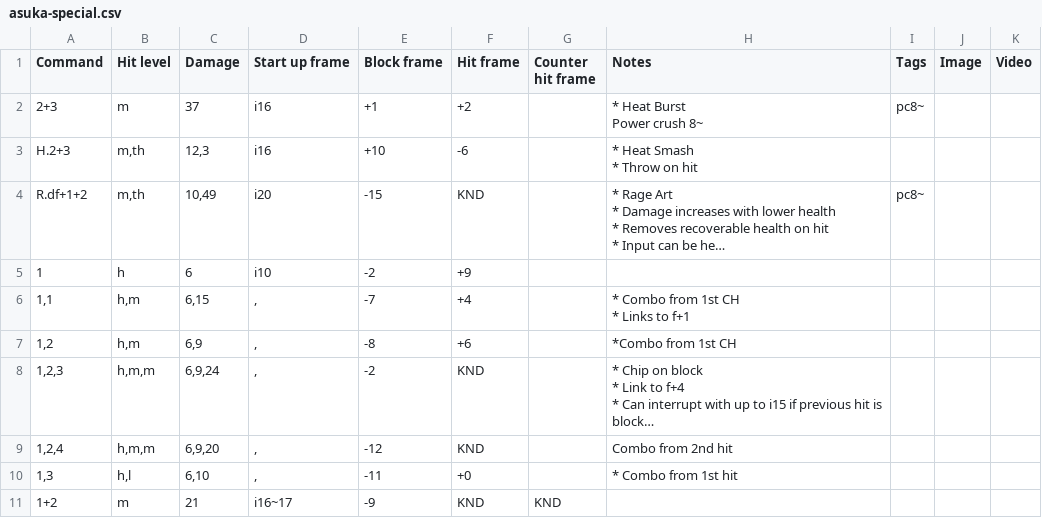
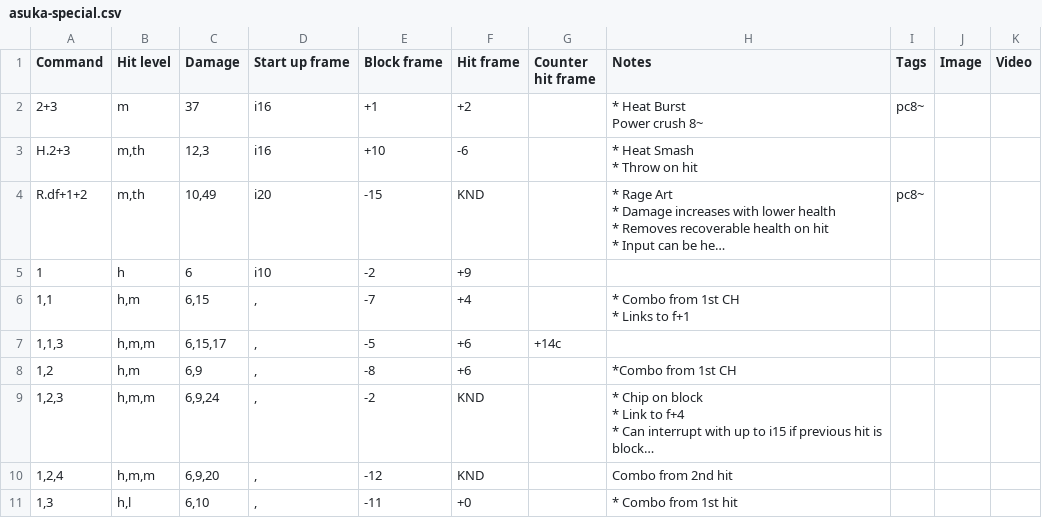
Before and after one commit to pbruvoll/tekkendocs, a CSV file: data/wavuConvertedCsv/asuka/asuka-special.csv, drawn as a sheet; only a part is shown; the shorter side is filled out with more unchanged rows; long unchanged cells end in …; the diff names each change by its address in the sheet, - before the commit and + after, or states it on an @@ line.

```diff
--- a/data/wavuConvertedCsv/asuka/asuka-special.csv
+++ b/data/wavuConvertedCsv/asuka/asuka-special.csv
+row 7: 1,1,3 | h,m,m | 6,15,17 | , | -5 | +6 | +14c
```
Also changed, not shown: data/wavuConvertedCsv/bryan/bryan-special.csv, data/wavuConvertedCsv/dragunov/dragunov-special.csv, 28 other files.
